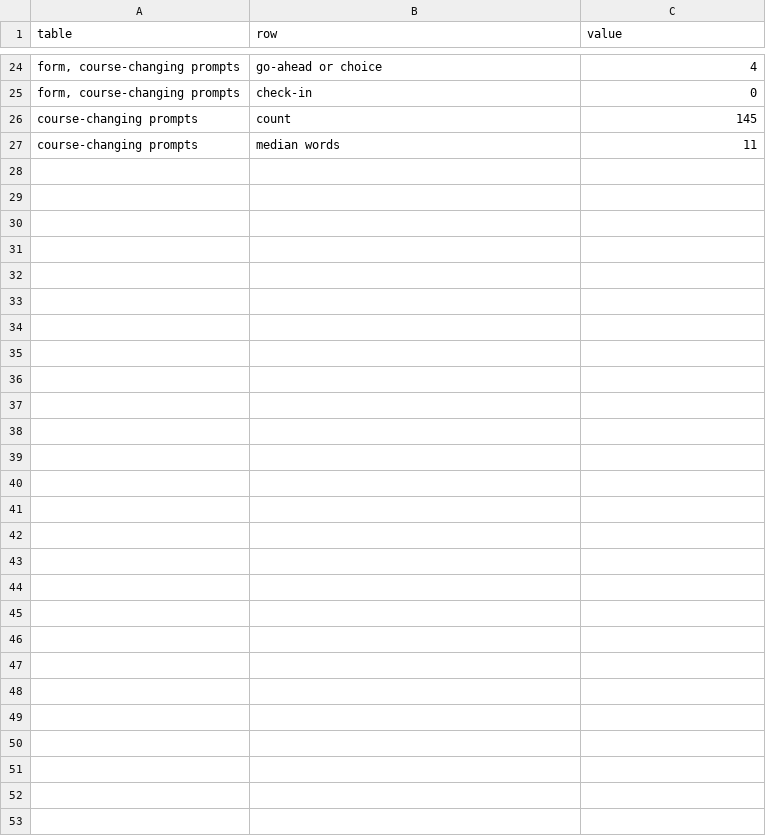
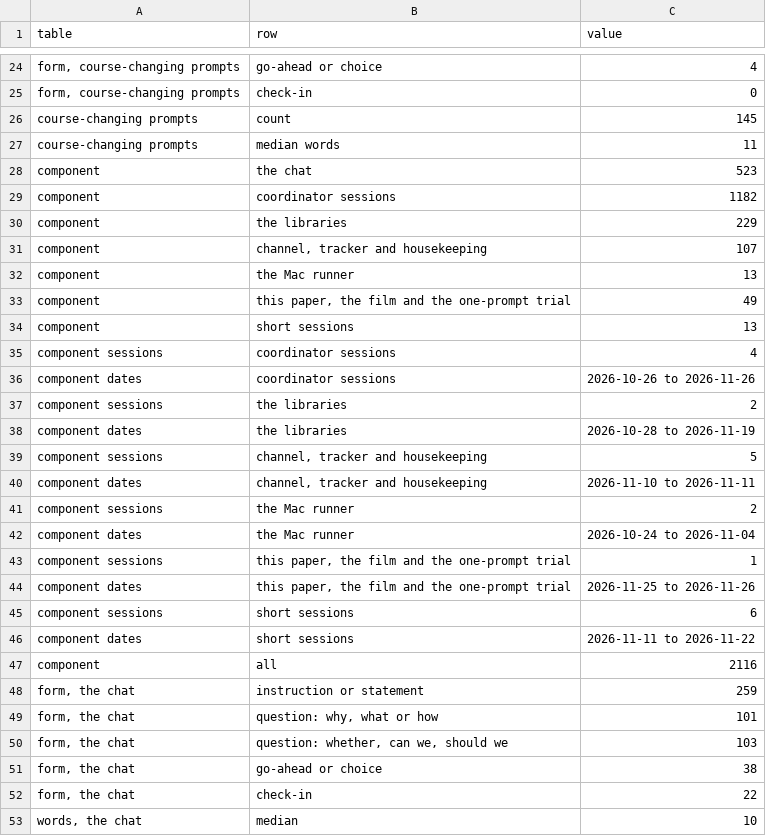
Before and after one commit to nmoinvaz/choptuik-large-d, a CSV file: paper/ai/prompt_stats.csv, drawn as a sheet; only a part is shown, gaps mark what is left out; the diff covers the shown part only.

Commit message:
paper/ai: count prompts from the first day, by component
The census now reads the full chat (523 prompts) beside the 20 Claude Code sessions, groups the sessions by the part of the work they served, and stops at a fixed time so reruns match. prompt_times.csv gives each prompt's day, component and form for a figure of all sessions.

```diff
--- a/paper/ai/prompt_stats.csv
+++ b/paper/ai/prompt_stats.csv
@@ -27 +27,27 @@ course-changing prompts,count,145
 course-changing prompts,median words,11
+component,the chat,523
+component,coordinator sessions,1182
+component,the libraries,229
+component,"channel, tracker and housekeeping",107
+component,the Mac runner,13
+component,"this paper, the film and the one-prompt trial",49
+component,short sessions,13
+component sessions,coordinator sessions,4
+component dates,coordinator sessions,2026-10-26 to 2026-11-26
+component sessions,the libraries,2
+component dates,the libraries,2026-10-28 to 2026-11-19
+component sessions,"channel, tracker and housekeeping",5
+component dates,"channel, tracker and housekeeping",2026-11-10 to 2026-11-11
+component sessions,the Mac runner,2
+component dates,the Mac runner,2026-10-24 to 2026-11-04
+component sessions,"this paper, the film and the one-prompt trial",1
+component dates,"this paper, the film and the one-prompt trial",2026-11-25 to 2026-11-26
+component sessions,short sessions,6
+component dates,short sessions,2026-11-11 to 2026-11-22
+component,all,2116
+"form, the chat",instruction or statement,259
+"form, the chat","question: why, what or how",101
+"form, the chat","question: whether, can we, should we",103
+"form, the chat",go-ahead or choice,38
+"form, the chat",check-in,22
+"words, the chat",median,10
```
Also changed, not shown: 11 edited cells elsewhere in this file, 5 other files.
